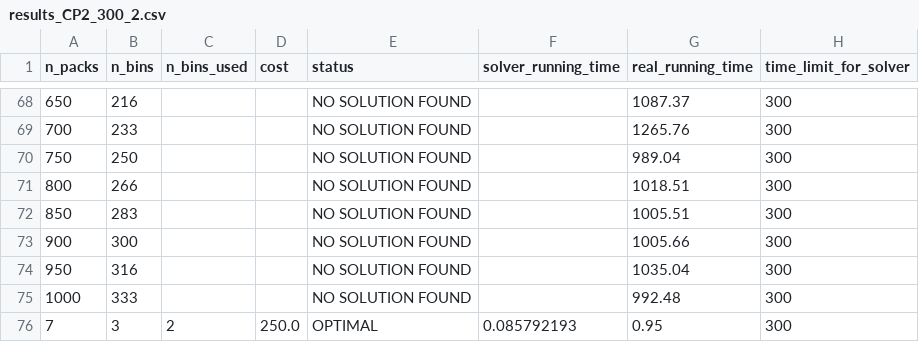
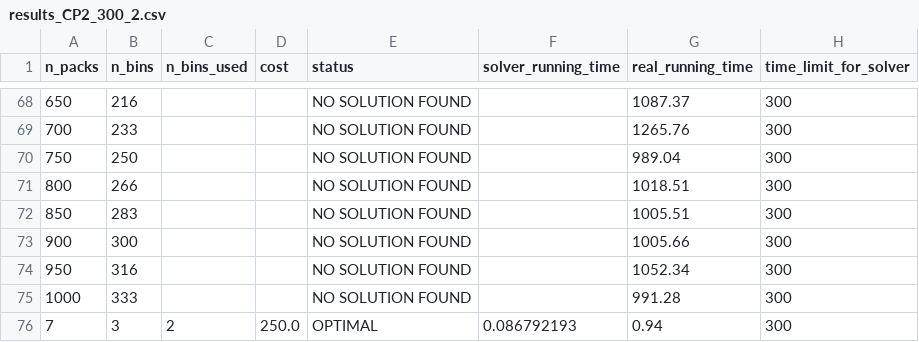
Before and after one commit to phannhat17/mini-project-optimization, a CSV file: results/result_CP2_model/results_CP2_300_2.csv, drawn as a sheet; only a part is shown, gaps mark what is left out.

Commit message:
fix csv syntax

```diff
--- a/results/result_CP2_model/results_CP2_300_2.csv
+++ b/results/result_CP2_model/results_CP2_300_2.csv
@@ -73,4 +73,4 @@ n_packs, n_bins, n_bins_used, cost, status, solver_running_time, real_running_ti
 900,300,,,NO SOLUTION FOUND,,1005.66,300,
-950,316,,,NO SOLUTION FOUND,,1035.04,300,
-1000,333,,,NO SOLUTION FOUND,,992.48,300,
-7,3,2,250.0,OPTIMAL,0.085792193,0.95,300,
+950,316,,,NO SOLUTION FOUND,,1052.34,300,
+1000,333,,,NO SOLUTION FOUND,,991.28,300,
+7,3,2,250.0,OPTIMAL,0.086792193,0.94,300,
```
